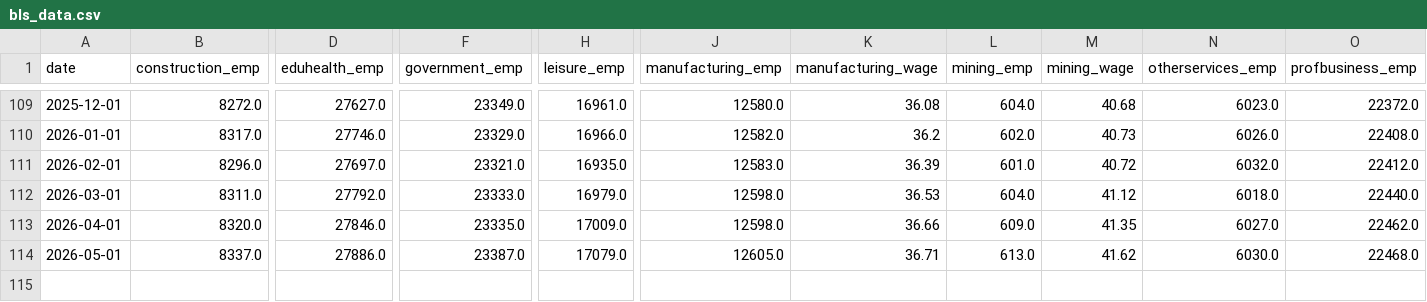
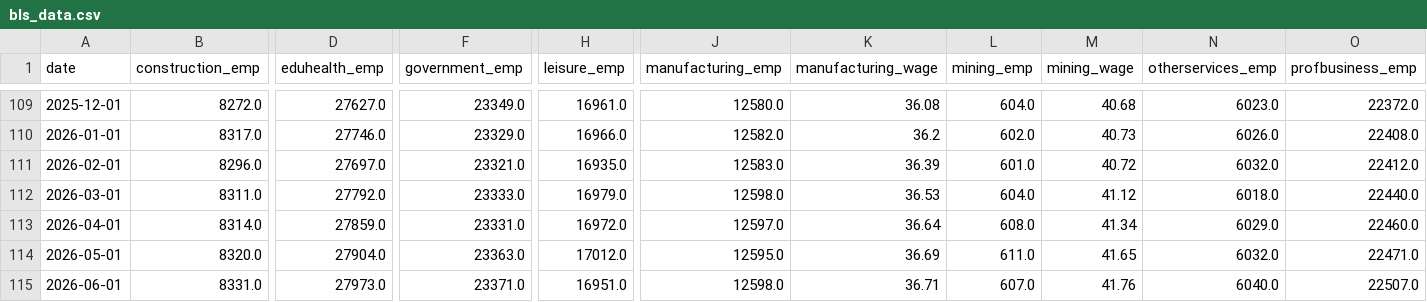
Before and after one commit to TrentonSedlacek/BLS_Dashboard, a CSV file: data/bls_data.csv, drawn as a sheet; only a part is shown, gaps mark what is left out; rows hold the shown columns only; the diff covers the shown part only; the diff names each change by its address in the sheet, - before the commit and + after, or states it on an @@ line.

```diff
--- a/data/bls_data.csv
+++ b/data/bls_data.csv
-B113 (construction_emp): 8320.0
+B113 (construction_emp): 8314.0
-D113 (eduhealth_emp): 27846.0
+D113 (eduhealth_emp): 27859.0
-F113 (government_emp): 23335.0
+F113 (government_emp): 23331.0
-H113 (leisure_emp): 17009.0
+H113 (leisure_emp): 16972.0
-J113 (manufacturing_emp): 12598.0
+J113 (manufacturing_emp): 12597.0
-K113 (manufacturing_wage): 36.66
+K113 (manufacturing_wage): 36.64
-L113 (mining_emp): 609.0
+L113 (mining_emp): 608.0
-M113 (mining_wage): 41.35
+M113 (mining_wage): 41.34
-N113 (otherservices_emp): 6027.0
+N113 (otherservices_emp): 6029.0
-O113 (profbusiness_emp): 22462.0
+O113 (profbusiness_emp): 22460.0
-B114 (construction_emp): 8337.0
+B114 (construction_emp): 8320.0
-D114 (eduhealth_emp): 27886.0
+D114 (eduhealth_emp): 27904.0
-F114 (government_emp): 23387.0
+F114 (government_emp): 23363.0
-H114 (leisure_emp): 17079.0
+H114 (leisure_emp): 17012.0
-J114 (manufacturing_emp): 12605.0
+J114 (manufacturing_emp): 12595.0
-K114 (manufacturing_wage): 36.71
+K114 (manufacturing_wage): 36.69
-L114 (mining_emp): 613.0
+L114 (mining_emp): 611.0
-M114 (mining_wage): 41.62
+M114 (mining_wage): 41.65
-N114 (otherservices_emp): 6030.0
+N114 (otherservices_emp): 6032.0
-O114 (profbusiness_emp): 22468.0
+O114 (profbusiness_emp): 22471.0
+row 115: 2026-06-01 | 8331.0 | 27973.0 | 23371.0 | 16951.0 | 12598.0 | 36.71 | 607.0 | 41.76 | 6040.0 | 22507.0
```
Also changed, not shown: 17 edited cells elsewhere in this file.
